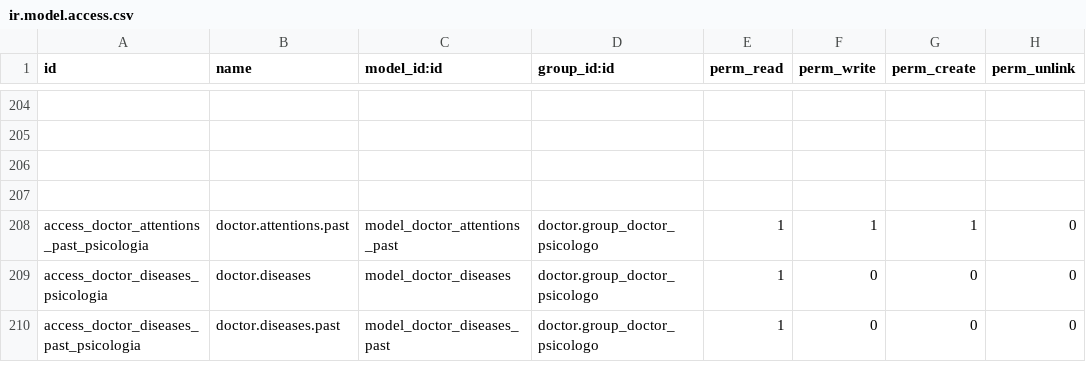
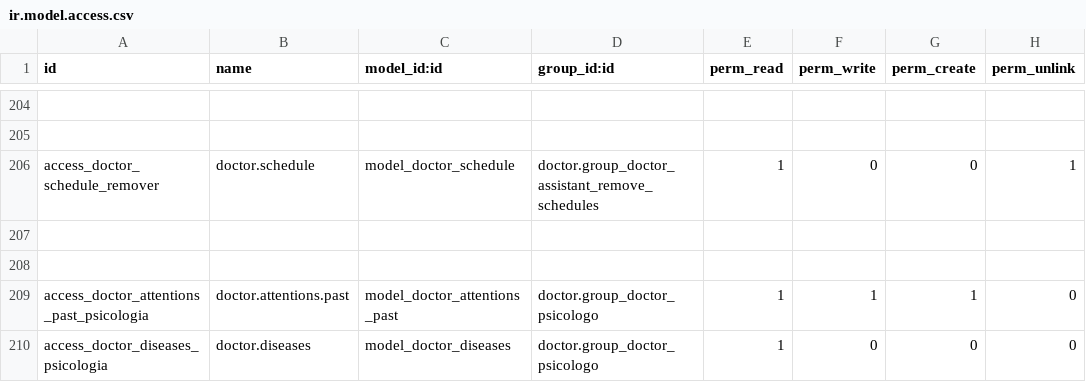
Before and after one commit to hivam/doctor, a CSV file: security/ir.model.access.csv, drawn as a sheet; only a part is shown, gaps mark what is left out; the shorter side is filled out with more unchanged rows; the diff names each change by its address in the sheet, - before the commit and + after, or states it on an @@ line.

```diff
--- a/security/ir.model.access.csv
+++ b/security/ir.model.access.csv
+row 206: access_doctor_schedule_remover | doctor.schedule | model_doctor_schedule | doctor.group_doctor_assistant_remove_schedules | 1 | 0 | 0 | 1
```
Also changed, not shown: 1 other file.
